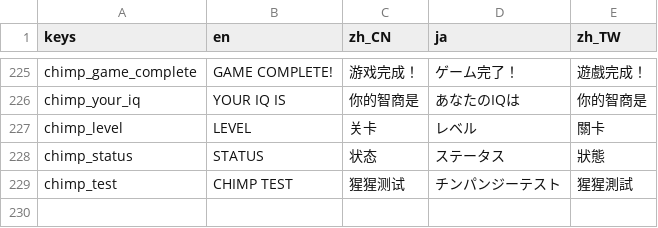
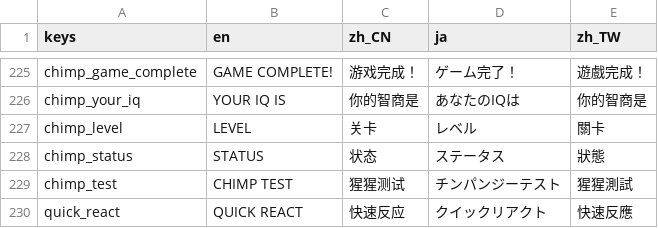
Before and after one commit to 1733208392/flextrikeIOS, a CSV file: FlexTargetGodot/translations/translations.csv, drawn as a sheet; only a part is shown, gaps mark what is left out.

Commit message:
Add Quick React game to menu with navigation, auto-scroll, and controller support

```diff
--- a/FlexTargetGodot/translations/translations.csv
+++ b/FlexTargetGodot/translations/translations.csv
@@ -731 +731,2 @@ chimp_status,STATUS,状态,ステータス,狀態
 chimp_test,CHIMP TEST,猩猩测试,チンパンジーテスト,猩猩測試
+quick_react,QUICK REACT,快速反应,クイックリアクト,快速反應
```
Also changed, not shown: 11 other files.
